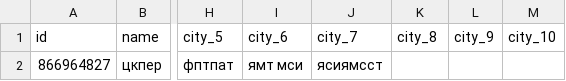
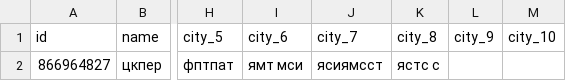
Before and after one commit to muzredmaksimov-dot/MIR_GAME, a CSV file: mir_game_results.csv, drawn as a sheet; only a part is shown, gaps mark what is left out; the diff names each change by its address in the sheet, - before the commit and + after, or states it on an @@ line.

Commit message:
update results

```diff
--- a/mir_game_results.csv
+++ b/mir_game_results.csv
-K2 (city_8): (empty)
+K2 (city_8): ястс с
```
